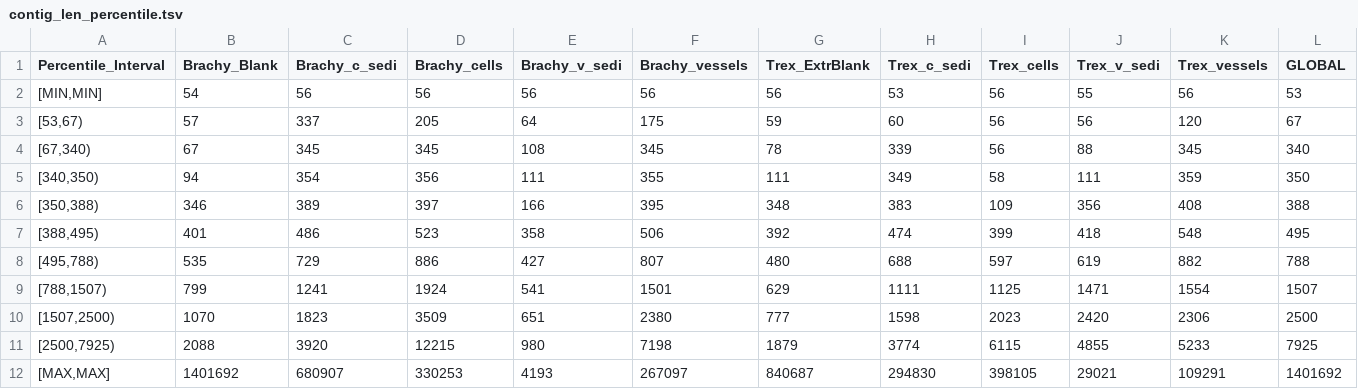
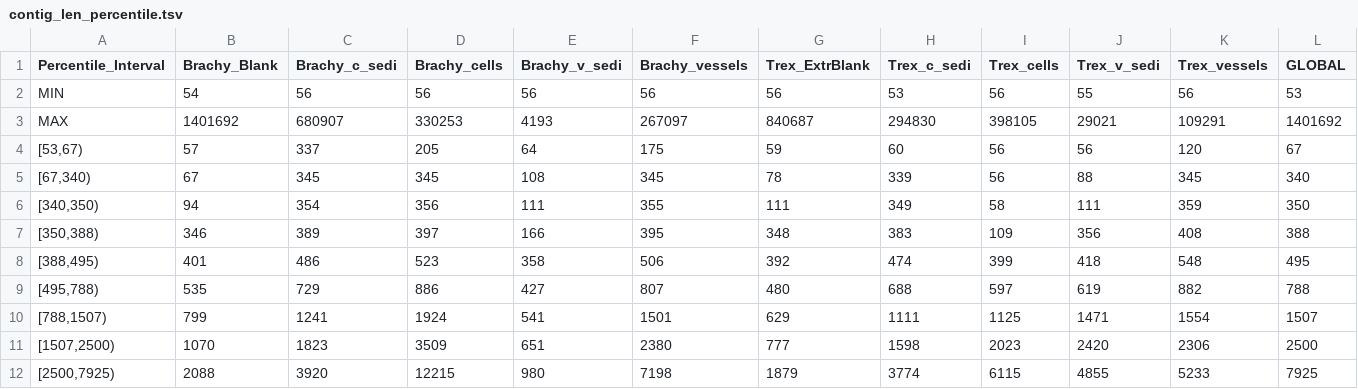
Before and after one commit to hmgene/fossil-c, a TSV file: results/2025-12-15-contig-profiling/data/contig_len_percentile.tsv, drawn as a sheet.

```diff
--- a/results/2025-12-15-contig-profiling/data/contig_len_percentile.tsv
+++ b/results/2025-12-15-contig-profiling/data/contig_len_percentile.tsv
@@ -1,3 +1,4 @@
 Percentile_Interval	Brachy_Blank	Brachy_c_sedi	Brachy_cells	Brachy_v_sedi	Brachy_vessels	Trex_ExtrBlank	Trex_c_sedi	Trex_cells	Trex_v_sedi	Trex_vessels	GLOBAL
-[MIN,MIN]	54	56	56	56	56	56	53	56	55	56	53
+MIN	54	56	56	56	56	56	53	56	55	56	53
+MAX	1401692	680907	330253	4193	267097	840687	294830	398105	29021	109291	1401692
 [53,67)	57	337	205	64	175	59	60	56	56	120	67
@@ -11,2 +12 @@ Percentile_Interval	Brachy_Blank	Brachy_c_sedi	Brachy_cells	Brachy_v_sedi	Brachy
 [2500,7925)	2088	3920	12215	980	7198	1879	3774	6115	4855	5233	7925
-[MAX,MAX]	1401692	680907	330253	4193	267097	840687	294830	398105	29021	109291	1401692
```
Also changed, not shown: 5 other files.
